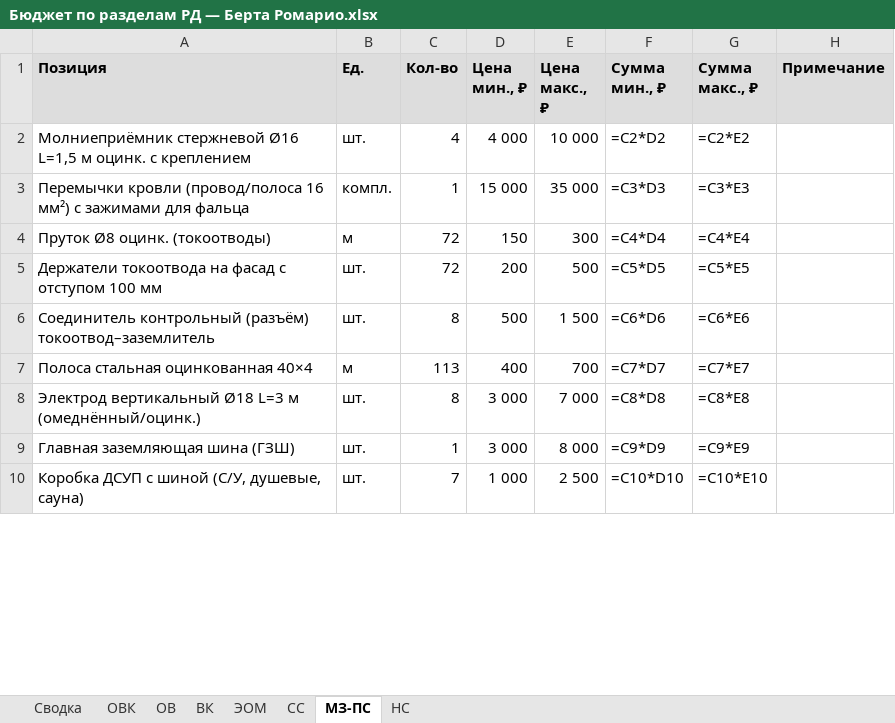
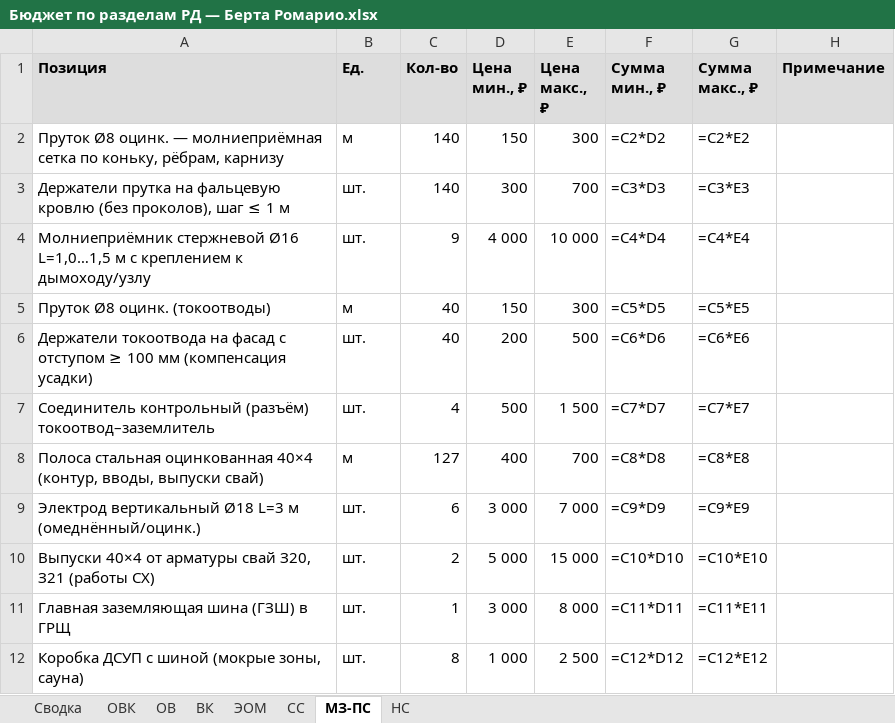
Before and after one commit to romanovandrey1979/romanov1979andi, an Excel workbook: Бюджет/Бюджет по разделам РД — Берта Ромарио.xlsx, sheet МЗ-ПС, drawn as a sheet; only a part is shown; values as stored, in another font and other column widths than the file's, no borders; formulas without a stored value are shown as written; removed rows and columns are numbered as before the commit, all else as after; the diff covers the shown part only; the diff names each change by its address in the sheet, - before the commit and + after, or states it on an @@ line.

```diff
--- a/Бюджет/Бюджет по разделам РД — Берта Ромарио.xlsx (sheet МЗ-ПС)
+++ b/Бюджет/Бюджет по разделам РД — Берта Ромарио.xlsx (sheet МЗ-ПС)
+row 2: Пруток Ø8 оцинк. — молниеприёмная сетка по коньку, рёбрам, карнизу | м | 140 | 150 | 300 | =C2*D2 | =C2*E2
+row 3: Держатели прутка на фальцевую кровлю (без проколов), шаг ≤ 1 м | шт. | 140 | 300 | 700 | =C3*D3 | =C3*E3
-A4 (Позиция): …стержневой Ø16 L=1,5 м оцинк. с креплением
+A4 (Позиция): …стержневой Ø16 L=1,0…1,5 м с креплением к дымоходу/узлу
-C4 (Кол-во): 4
+C4 (Кол-во): 9
-F4 (Сумма мин., ₽): =C2*D2
+F4 (Сумма мин., ₽): =C4*D4
-G4 (Сумма макс., ₽): =C2*E2
+G4 (Сумма макс., ₽): =C4*E4
-row 3: Перемычки кровли (провод/полоса 16 мм²) с зажимами для фальца | компл. | 1 | 15 000 | 35 000 | =C3*D3 | =C3*E3
-C5:C6 (Кол-во): 72
+C5:C6 (Кол-во): 40
-F5 (Сумма мин., ₽): =C4*D4
+F5 (Сумма мин., ₽): =C5*D5
-G5 (Сумма макс., ₽): =C4*E4
+G5 (Сумма макс., ₽): =C5*E5
-A6 (Позиция): …с отступом 100 мм
+A6 (Позиция): …с отступом ≥ 100 мм (компенсация усадки)
-F6 (Сумма мин., ₽): =C5*D5
+F6 (Сумма мин., ₽): =C6*D6
-G6 (Сумма макс., ₽): =C5*E5
+G6 (Сумма макс., ₽): =C6*E6
-C7 (Кол-во): 8
+C7 (Кол-во): 4
-F7 (Сумма мин., ₽): =C6*D6
+F7 (Сумма мин., ₽): =C7*D7
-G7 (Сумма макс., ₽): =C6*E6
+G7 (Сумма макс., ₽): =C7*E7
-A8 (Позиция): …оцинкованная 40×4
+A8 (Позиция): …оцинкованная 40×4 (контур, вводы, выпуски свай)
-C8 (Кол-во): 113
+C8 (Кол-во): 127
-F8 (Сумма мин., ₽): =C7*D7
+F8 (Сумма мин., ₽): =C8*D8
-G8 (Сумма макс., ₽): =C7*E7
+G8 (Сумма макс., ₽): =C8*E8
-C9 (Кол-во): 8
+C9 (Кол-во): 6
-F9 (Сумма мин., ₽): =C8*D8
+F9 (Сумма мин., ₽): =C9*D9
-G9 (Сумма макс., ₽): =C8*E8
+G9 (Сумма макс., ₽): =C9*E9
+row 10: Выпуски 40×4 от арматуры свай З20, З21 (работы СХ) | шт. | 2 | 5 000 | 15 000 | =C10*D10 | =C10*E10
-A11 (Позиция): Главная заземляющая шина (ГЗШ)
+A11 (Позиция): Главная заземляющая шина (ГЗШ) в ГРЩ
-F11 (Сумма мин., ₽): =C9*D9
+F11 (Сумма мин., ₽): =C11*D11
-G11 (Сумма макс., ₽): =C9*E9
+G11 (Сумма макс., ₽): =C11*E11
-A12 (Позиция): Коробка ДСУП с шиной (С/У, душевые, сауна)
+A12 (Позиция): Коробка ДСУП с шиной (мокрые зоны, сауна)
-C12 (Кол-во): 7
+C12 (Кол-во): 8
-F12 (Сумма мин., ₽): =C10*D10
+F12 (Сумма мин., ₽): =C12*D12
-G12 (Сумма макс., ₽): =C10*E10
+G12 (Сумма макс., ₽): =C12*E12
```
Also changed, not shown: 1 added row, 1 removed row and 34 edited cells elsewhere in this sheet, sheet ОВК, sheet ОВ, sheet ЭОМ, sheet СС, sheet ВК, sheet Сводка, 1 more sheet, Бюджет/Бюджет под чистовую — Берта Ромарио.xlsx, Бюджет/Бюджет строительства — Берта Ромарио.xlsx, 25 other files.
